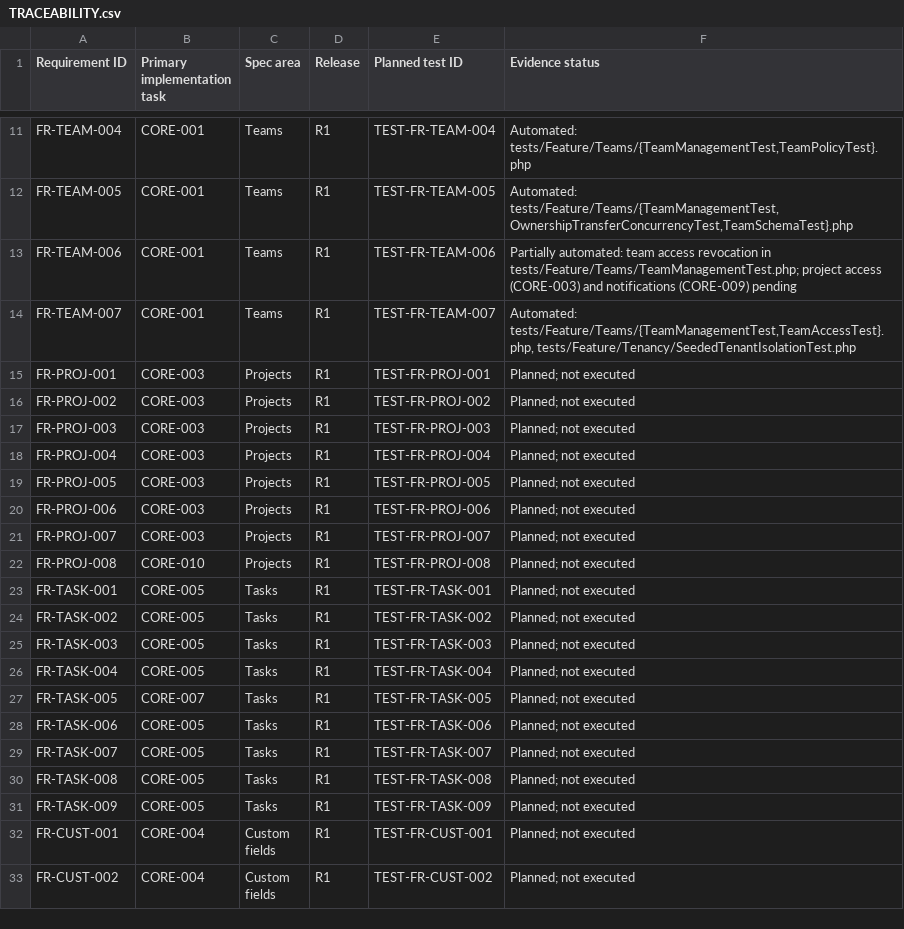
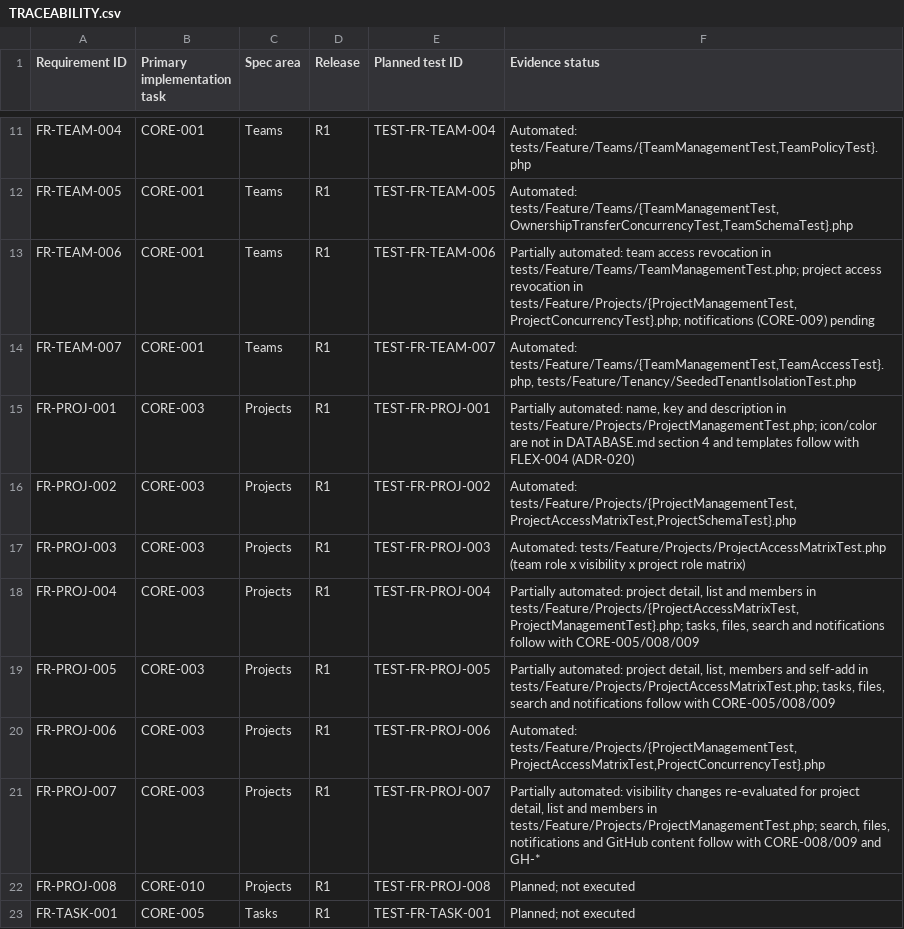
Before and after one commit to devOMAR-2/SN3, a CSV file: docs/TRACEABILITY.csv, drawn as a sheet; only a part is shown, gaps mark what is left out; the shorter side is filled out with more unchanged rows.

```diff
--- a/docs/TRACEABILITY.csv
+++ b/docs/TRACEABILITY.csv
@@ -12,11 +12,11 @@ FR-TEAM-004,CORE-001,Teams,R1,TEST-FR-TEAM-004,"Automated: tests/Feature/Teams/{
 FR-TEAM-005,CORE-001,Teams,R1,TEST-FR-TEAM-005,"Automated: tests/Feature/Teams/{TeamManagementTest,OwnershipTransferConcurrencyTest,TeamSchemaTest}.php"
-FR-TEAM-006,CORE-001,Teams,R1,TEST-FR-TEAM-006,"Partially automated: team access revocation in tests/Feature/Teams/TeamManagementTest.php; project access (CORE-003) and notifications (CORE-009) pending"
+FR-TEAM-006,CORE-001,Teams,R1,TEST-FR-TEAM-006,"Partially automated: team access revocation in tests/Feature/Teams/TeamManagementTest.php; project access revocation in tests/Feature/Projects/{ProjectManagementTest,ProjectConcurrencyTest}.php; notifications (CORE-009) pending"
 FR-TEAM-007,CORE-001,Teams,R1,TEST-FR-TEAM-007,"Automated: tests/Feature/Teams/{TeamManagementTest,TeamAccessTest}.php, tests/Feature/Tenancy/SeededTenantIsolationTest.php"
-FR-PROJ-001,CORE-003,Projects,R1,TEST-FR-PROJ-001,Planned; not executed
-FR-PROJ-002,CORE-003,Projects,R1,TEST-FR-PROJ-002,Planned; not executed
-FR-PROJ-003,CORE-003,Projects,R1,TEST-FR-PROJ-003,Planned; not executed
-FR-PROJ-004,CORE-003,Projects,R1,TEST-FR-PROJ-004,Planned; not executed
-FR-PROJ-005,CORE-003,Projects,R1,TEST-FR-PROJ-005,Planned; not executed
-FR-PROJ-006,CORE-003,Projects,R1,TEST-FR-PROJ-006,Planned; not executed
-FR-PROJ-007,CORE-003,Projects,R1,TEST-FR-PROJ-007,Planned; not executed
+FR-PROJ-001,CORE-003,Projects,R1,TEST-FR-PROJ-001,"Partially automated: name, key and description in tests/Feature/Projects/ProjectManagementTest.php; icon/color are not in DATABASE.md section 4 and templates follow with FLEX-004 (ADR-020)"
+FR-PROJ-002,CORE-003,Projects,R1,TEST-FR-PROJ-002,"Automated: tests/Feature/Projects/{ProjectManagementTest,ProjectAccessMatrixTest,ProjectSchemaTest}.php"
+FR-PROJ-003,CORE-003,Projects,R1,TEST-FR-PROJ-003,"Automated: tests/Feature/Projects/ProjectAccessMatrixTest.php (team role x visibility x project role matrix)"
+FR-PROJ-004,CORE-003,Projects,R1,TEST-FR-PROJ-004,"Partially automated: project detail, list and members in tests/Feature/Projects/{ProjectAccessMatrixTest,ProjectManagementTest}.php; tasks, files, search and notifications follow with CORE-005/008/009"
+FR-PROJ-005,CORE-003,Projects,R1,TEST-FR-PROJ-005,"Partially automated: project detail, list, members and self-add in tests/Feature/Projects/ProjectAccessMatrixTest.php; tasks, files, search and notifications follow with CORE-005/008/009"
+FR-PROJ-006,CORE-003,Projects,R1,TEST-FR-PROJ-006,"Automated: tests/Feature/Projects/{ProjectManagementTest,ProjectAccessMatrixTest,ProjectConcurrencyTest}.php"
+FR-PROJ-007,CORE-003,Projects,R1,TEST-FR-PROJ-007,"Partially automated: visibility changes re-evaluated for project detail, list and members in tests/Feature/Projects/ProjectManagementTest.php; search, files, notifications and GitHub content follow with CORE-008/009 and GH-*"
 FR-PROJ-008,CORE-010,Projects,R1,TEST-FR-PROJ-008,Planned; not executed
```
Also changed, not shown: docs/ACCEPTANCE_SCENARIOS.csv, 3 other files.
